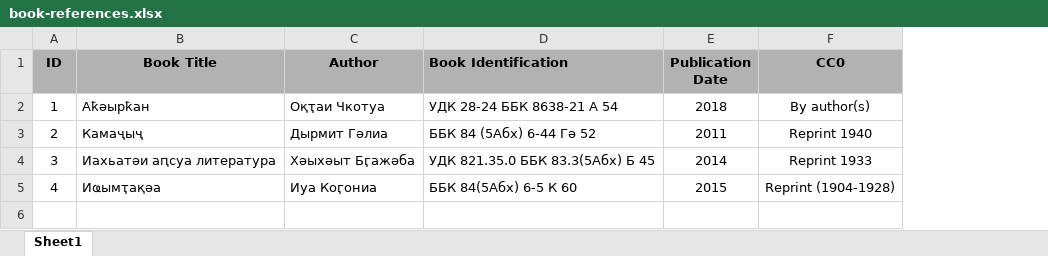
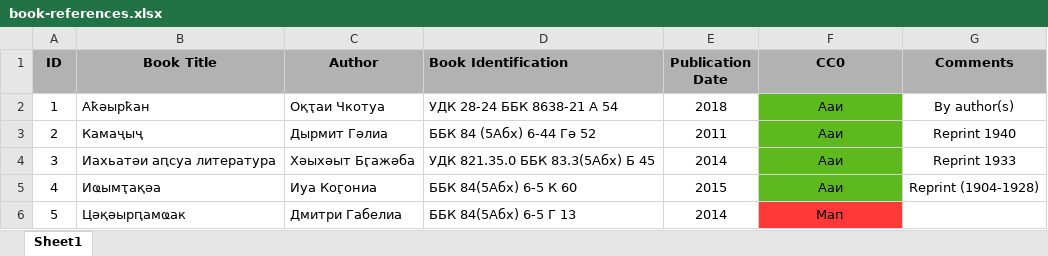
Before and after one commit to danielinux7/anana, an Excel workbook: book-references.xlsx, sheet Sheet1, drawn as a sheet; values as stored, in another font and other column widths than the file's, no borders; the diff names each change by its address in the sheet, - before the commit and + after, or states it on an @@ line.

```diff
--- a/book-references.xlsx (sheet Sheet1)
+++ b/book-references.xlsx (sheet Sheet1)
+column G (Comments), rows 2-5: By author(s) | Reprint 1940 | Reprint 1933 | Reprint (1904-1928)
-F2 (CC0): By author(s)
+F2 (CC0): Ааи
-F2:F5 fill: none
+F2:F5 fill: #5EB91E
-F3 (CC0): Reprint 1940
+F3 (CC0): Ааи
-F4 (CC0): Reprint 1933
+F4 (CC0): Ааи
-F5 (CC0): Reprint (1904-1928)
+F5 (CC0): Ааи
+row 6: 5 | Цәқәырԥамҩак | Дмитри Габелиа | ББК 84(5Абх) 6-5 Г 13 | 2014 | Мап
```
Also changed, not shown: 1 other file.
